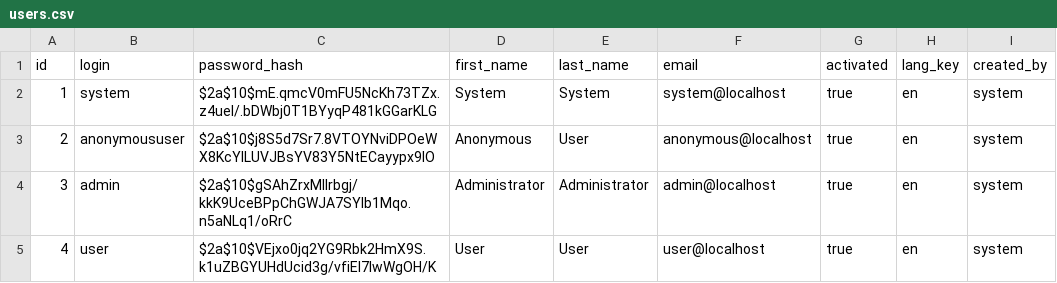
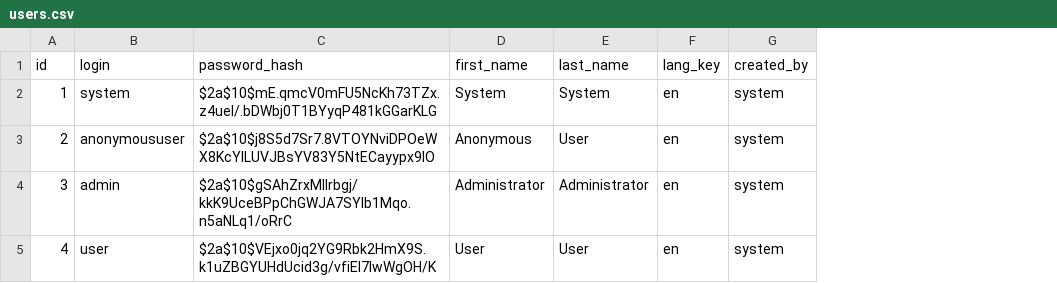
Before and after one commit to powertac/powertac-server, a CSV file: src/main/resources/config/liquibase/users.csv, drawn as a sheet; the diff names each change by its address in the sheet, - before the commit and + after, or states it on an @@ line.

Commit message:
Remove e-mail; no longer need configuration templates

```diff
--- a/src/main/resources/config/liquibase/users.csv
+++ b/src/main/resources/config/liquibase/users.csv
-column F (email), rows 2-5: system@localhost | anonymous@localhost | admin@localhost | user@localhost
-column G (activated), rows 2-5: all true
```
Also changed, not shown: 33 other files.
